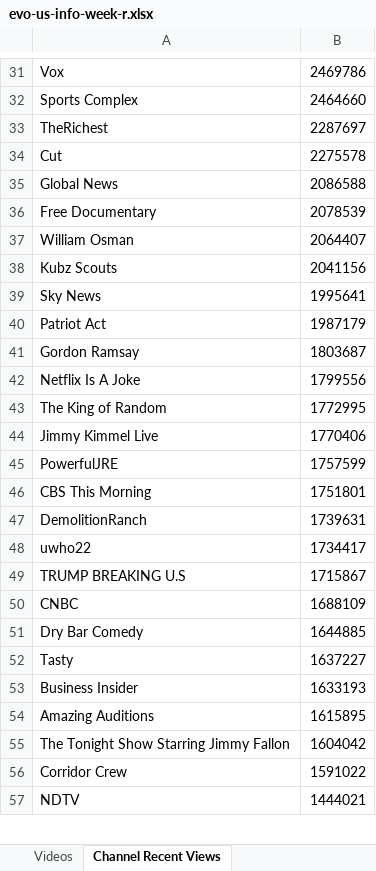
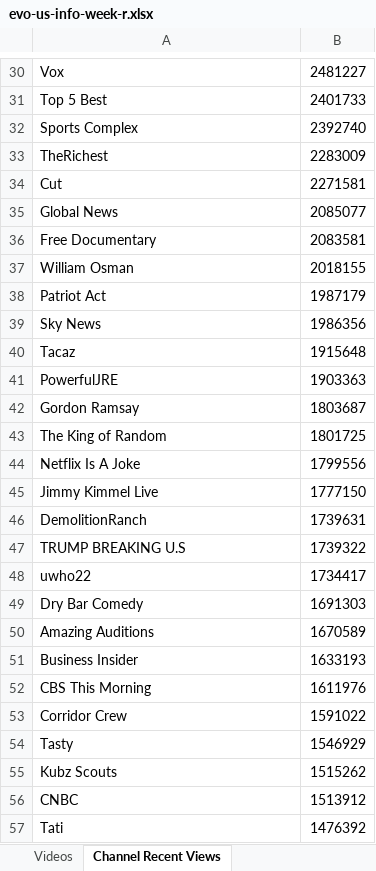
Before and after one commit to pnbt/youtube-transparency, an Excel workbook: app/assets/data/info/evo-us-info-week-r.xlsx, sheet Channel Recent Views, drawn as a sheet; only a part is shown, gaps mark what is left out; values as stored, in another font and other column widths than the file's, no borders; removed rows and columns are numbered as before the commit, all else as after; the diff covers the shown part only; the diff names each change by its address in the sheet, - before the commit and + after, or states it on an @@ line.

```diff
--- a/app/assets/data/info/evo-us-info-week-r.xlsx (sheet Channel Recent Views)
+++ b/app/assets/data/info/evo-us-info-week-r.xlsx (sheet Channel Recent Views)
-B30: 2469786
+B30: 2481227
+row 31: Top 5 Best | 2401733
-B32: 2464660
+B32: 2392740
-B33: 2287697
+B33: 2283009
-B34: 2275578
+B34: 2271581
-B35: 2086588
+B35: 2085077
-B36: 2078539
+B36: 2083581
-B37: 2064407
+B37: 2018155
-row 38: Kubz Scouts | 2041156
-row 39: Sky News | 1995641
+row 39: Sky News | 1986356
+row 40: Tacaz | 1915648
+row 41: PowerfulJRE | 1903363
+row 43: The King of Random | 1801725
-row 43: The King of Random | 1772995
-B45: 1770406
+B45: 1777150
-row 45: PowerfulJRE | 1757599
-row 46: CBS This Morning | 1751801
+row 47: TRUMP BREAKING U.S | 1739322
-row 49: TRUMP BREAKING U.S | 1715867
-row 50: CNBC | 1688109
-B49: 1644885
+B49: 1691303
-row 52: Tasty | 1637227
+row 50: Amazing Auditions | 1670589
-row 54: Amazing Auditions | 1615895
-row 55: The Tonight Show Starring Jimmy Fallon | 1604042
+row 52: CBS This Morning | 1611976
-row 57: NDTV | 1444021
+row 54: Tasty | 1546929
+row 55: Kubz Scouts | 1515262
+row 56: CNBC | 1513912
+row 57: Tati | 1476392
```
Also changed, not shown: 381 added rows, 384 removed rows, 3 moved rows and 54 edited cells elsewhere in this sheet, sheet Videos, app/assets/data/info/evo-us-info-3days-r.xlsx, app/assets/data/info/evo-us-info-3days-v.xlsx, 12 other files.
